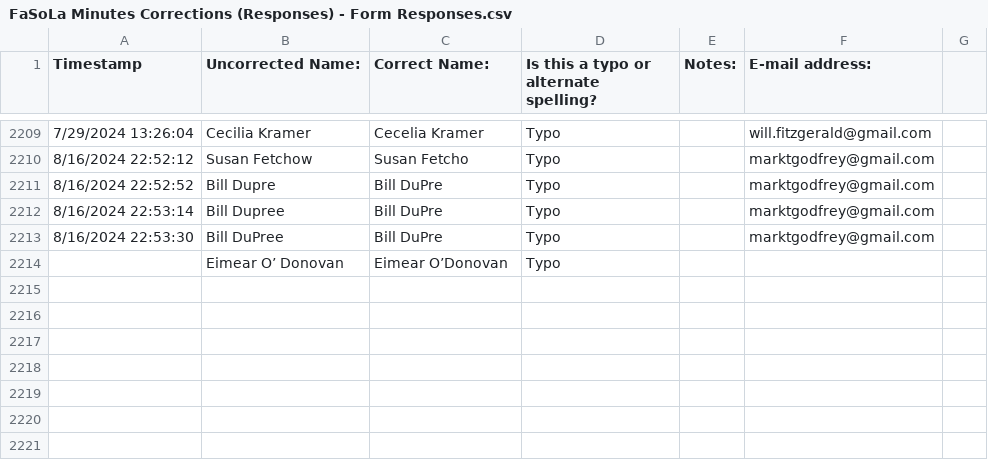
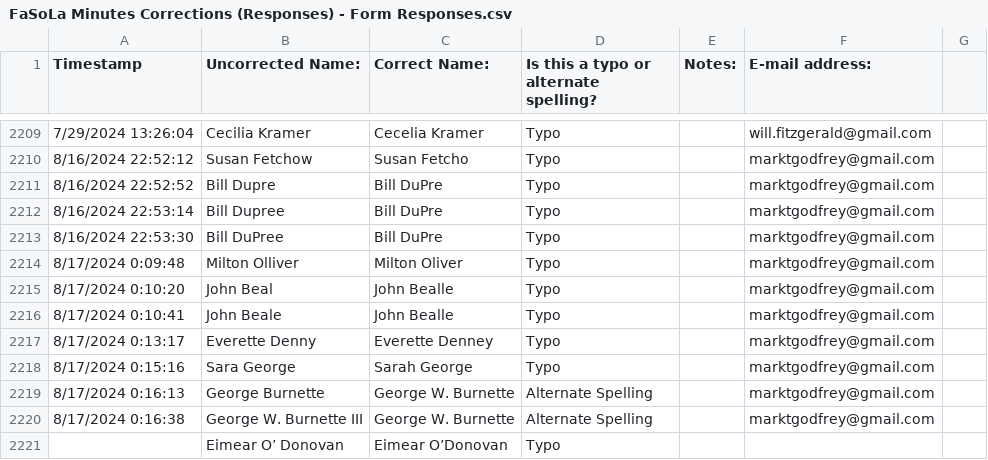
Before and after one commit to marktgodfrey/fasolaminutes_parsing, a CSV file: FaSoLa Minutes Corrections (Responses) - Form Responses.csv, drawn as a sheet; only a part is shown, gaps mark what is left out; the diff names each change by its address in the sheet, - before the commit and + after, or states it on an @@ line.

Commit message:
name corrections

```diff
--- a/FaSoLa Minutes Corrections (Responses) - Form Responses.csv
+++ b/FaSoLa Minutes Corrections (Responses) - Form Responses.csv
+row 2214: 8/17/2024 0:09:48 | Milton Olliver | Milton Oliver | Typo |  | marktgodfrey@gmail.com
+row 2215: 8/17/2024 0:10:20 | John Beal | John Bealle | Typo |  | marktgodfrey@gmail.com
+row 2216: 8/17/2024 0:10:41 | John Beale | John Bealle | Typo |  | marktgodfrey@gmail.com
+row 2217: 8/17/2024 0:13:17 | Everette Denny | Everette Denney | Typo |  | marktgodfrey@gmail.com
+row 2218: 8/17/2024 0:15:16 | Sara George | Sarah George | Typo |  | marktgodfrey@gmail.com
+row 2219: 8/17/2024 0:16:13 | George Burnette | George W. Burnette | Alternate Spelling |  | marktgodfrey@gmail.com
+row 2220: 8/17/2024 0:16:38 | George W. Burnette III | George W. Burnette | Alternate Spelling |  | marktgodfrey@gmail.com
```
